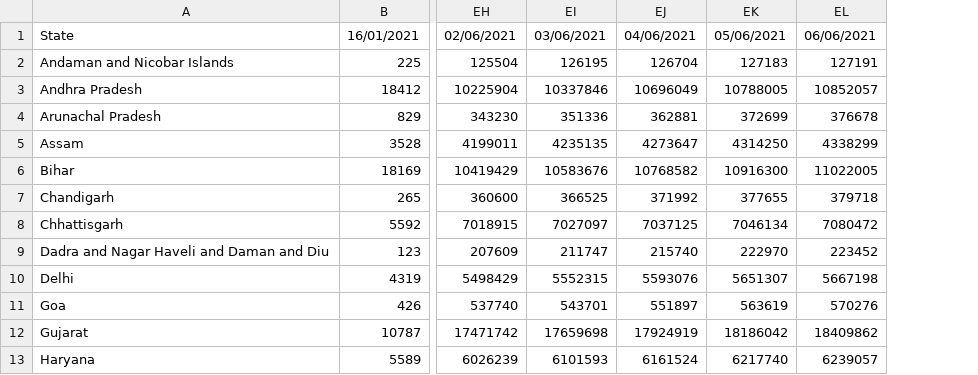
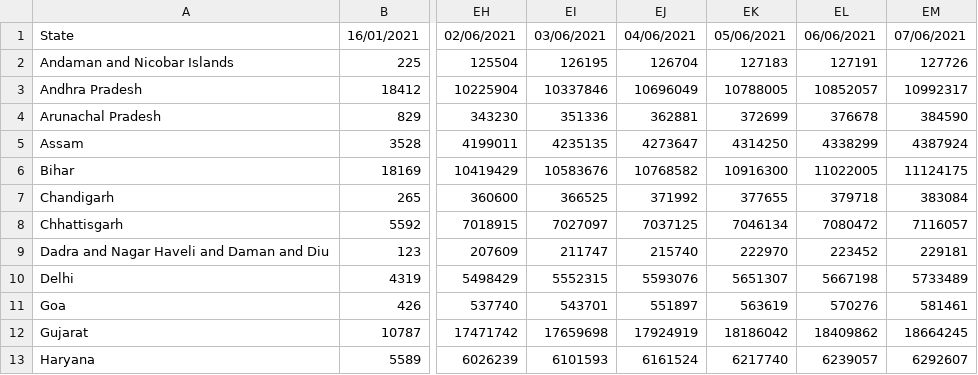
Before and after one commit to covid19india/api, a CSV file: csv/latest/vaccine_doses_statewise.csv, drawn as a sheet; only a part is shown, gaps mark what is left out; the diff names each change by its address in the sheet, - before the commit and + after, or states it on an @@ line.

Commit message:
data updated on - Tue Jun  8 04:40:53 UTC 2021

```diff
--- a/csv/latest/vaccine_doses_statewise.csv
+++ b/csv/latest/vaccine_doses_statewise.csv
+column EM, rows 1-13: 07/06/2021 | 127726 | 10992317 | 384590 | 4387924 | 11124175 | 383084 | 7116057 | 229181 | 5733489 | 581461 | 18664245 | 6292607
```
Also changed, not shown: 2 other files.
